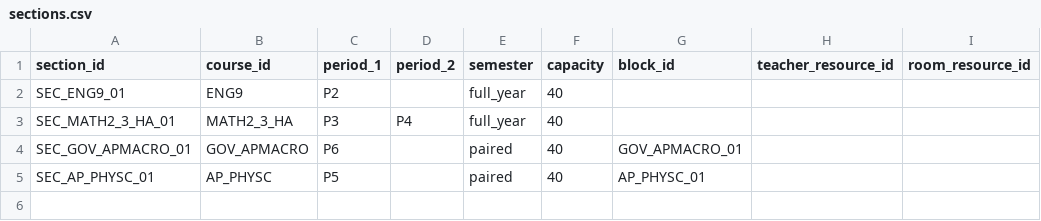
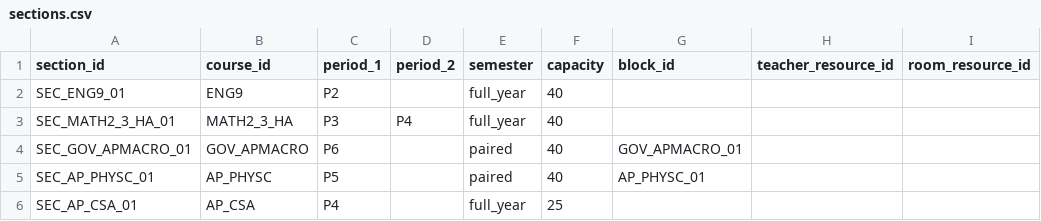
Before and after one commit to kimiluchenyi912/fair-course-allocation, a CSV file: data/templates/sections.csv, drawn as a sheet; the diff names each change by its address in the sheet, - before the commit and + after, or states it on an @@ line.

```diff
--- a/data/templates/sections.csv
+++ b/data/templates/sections.csv
+row 6: SEC_AP_CSA_01 | AP_CSA | P4 |  | full_year | 25
```
Also changed, not shown: data/config/capacity_rules.csv, data/templates/requests.csv, 34 other files.
